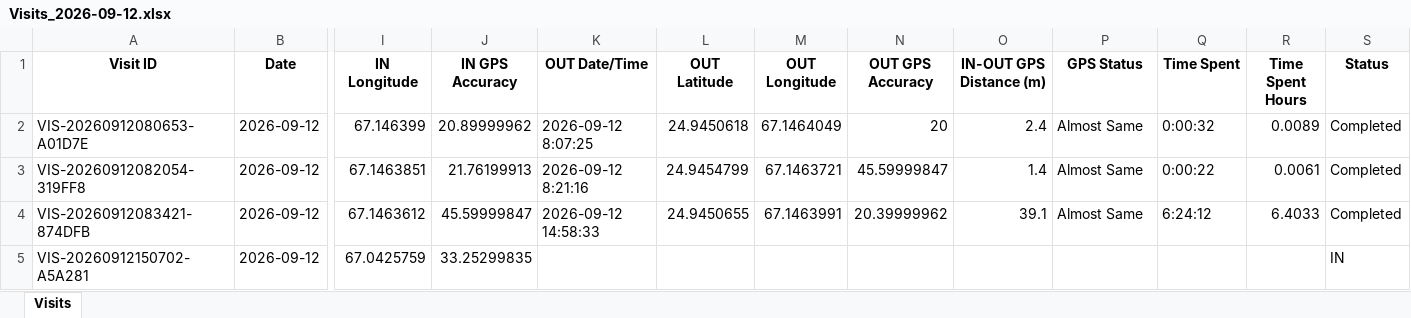
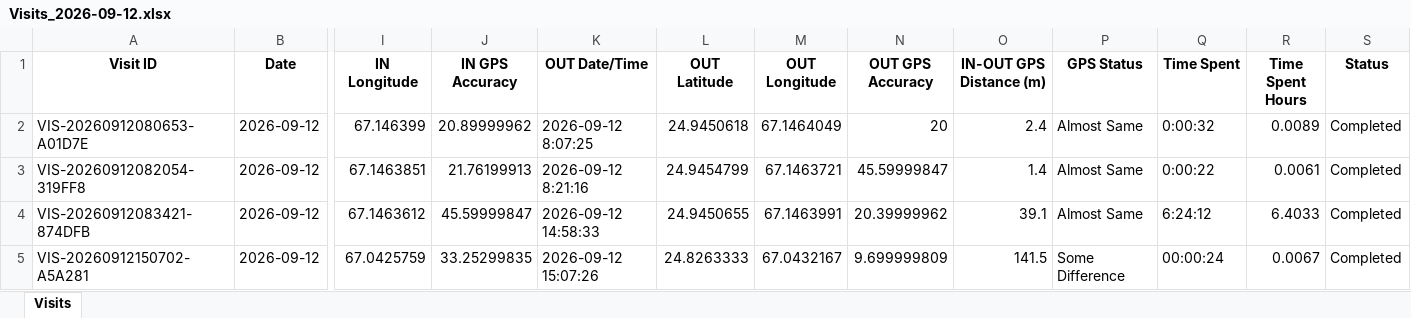
Before and after one commit to syedkashan-ops/petrol-station-visit-reports, an Excel workbook: data/visits/Visits_2026-09-12.xlsx, sheet Visits, drawn as a sheet; only a part is shown, gaps mark what is left out; values as stored, in another font and other column widths than the file's, no borders; the diff names each change by its address in the sheet, - before the commit and + after, or states it on an @@ line.

Commit message:
Sync daily report 2026-09-12

```diff
--- a/data/visits/Visits_2026-09-12.xlsx (sheet Visits)
+++ b/data/visits/Visits_2026-09-12.xlsx (sheet Visits)
-K5 (OUT Date/Time): (empty)
+K5 (OUT Date/Time): 2026-09-12 15:07:26
-L5 (OUT Latitude): (empty)
+L5 (OUT Latitude): 24.8263333
-M5 (OUT Longitude): (empty)
+M5 (OUT Longitude): 67.0432167
-N5 (OUT GPS Accuracy): (empty)
+N5 (OUT GPS Accuracy): 9.699999809
-O5 (IN-OUT GPS Distance (m)): (empty)
+O5 (IN-OUT GPS Distance (m)): 141.5
-P5 (GPS Status): (empty)
+P5 (GPS Status): Some Difference
-Q5 (Time Spent): (empty)
+Q5 (Time Spent): 00:00:24
-R5 (Time Spent Hours): (empty)
+R5 (Time Spent Hours): 0.0067
-S5 (Status): IN
+S5 (Status): Completed
```
